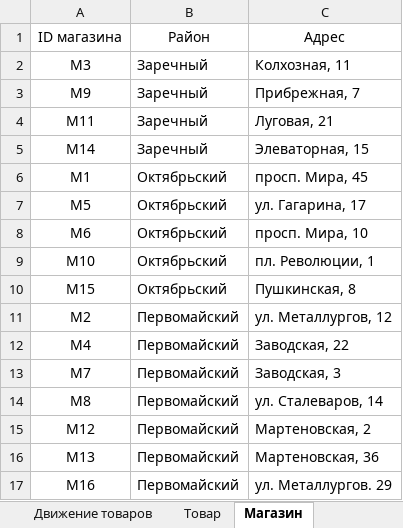
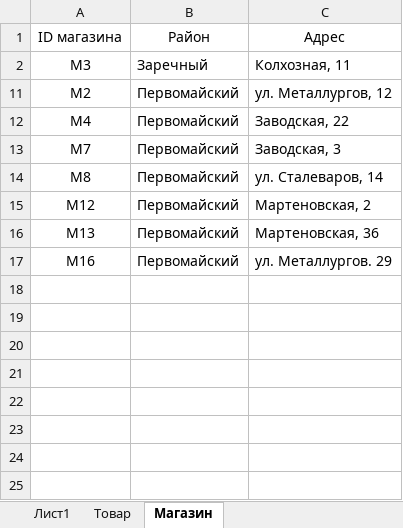
Before and after one commit to Copter533/EGE_variant1, an Excel workbook: files/Задача номер 3/Задание 3.xlsx, sheet Магазин, drawn as a sheet; values as stored, in another font and other column widths than the file's, no borders; the diff names each change by its address in the sheet, - before the commit and + after, or states it on an @@ line.

```diff
--- a/files/Задача номер 3/Задание 3.xlsx (sheet Магазин)
+++ b/files/Задача номер 3/Задание 3.xlsx (sheet Магазин)
+sheet tab: Лист1
@@ row 3 hidden: M9 | Заречный | Прибрежная, 7 @@
@@ row 4 hidden: M11 | Заречный | Луговая, 21 @@
@@ row 5 hidden: M14 | Заречный | Элеваторная, 15 @@
@@ row 6 hidden: M1 | Октябрьский | просп. Мира, 45 @@
@@ row 7 hidden: M5 | Октябрьский | ул. Гагарина, 17 @@
@@ row 8 hidden: M6 | Октябрьский | просп. Мира, 10 @@
@@ row 9 hidden: M10 | Октябрьский | пл. Революции, 1 @@
@@ row 10 hidden: M15 | Октябрьский | Пушкинская, 8 @@
```
Also changed, not shown: sheet Движение товаров, sheet Товар, 16 other files.
